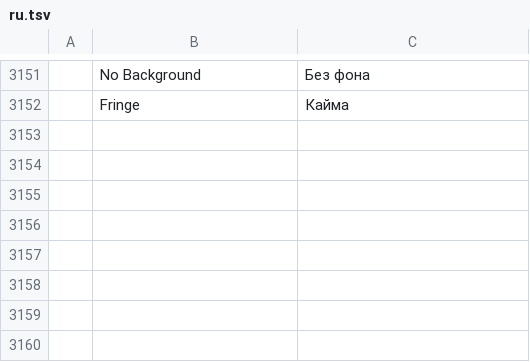
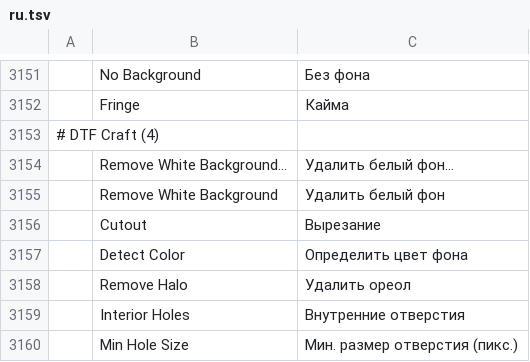
Before and after one commit to 37deuxglacet-lang/dtf-craft, a TSV file: crates/ui-egui/src/i18n/ru.tsv, drawn as a sheet; only a part is shown, gaps mark what is left out; the diff names each change by its address in the sheet, - before the commit and + after, or states it on an @@ line.

```diff
--- a/crates/ui-egui/src/i18n/ru.tsv
+++ b/crates/ui-egui/src/i18n/ru.tsv
+row 3153: # DTF Craft (4)
+row 3154:  | Remove White Background… | Удалить белый фон…
+row 3155:  | Remove White Background | Удалить белый фон
+row 3156:  | Cutout | Вырезание
+row 3157:  | Detect Color | Определить цвет фона
+row 3158:  | Remove Halo | Удалить ореол
+row 3159:  | Interior Holes | Внутренние отверстия
+row 3160:  | Min Hole Size | Мин. размер отверстия (пикс.)
```
Also changed, not shown: crates/ui-egui/src/i18n/de.tsv, crates/ui-egui/src/i18n/el.tsv, 26 other files.
